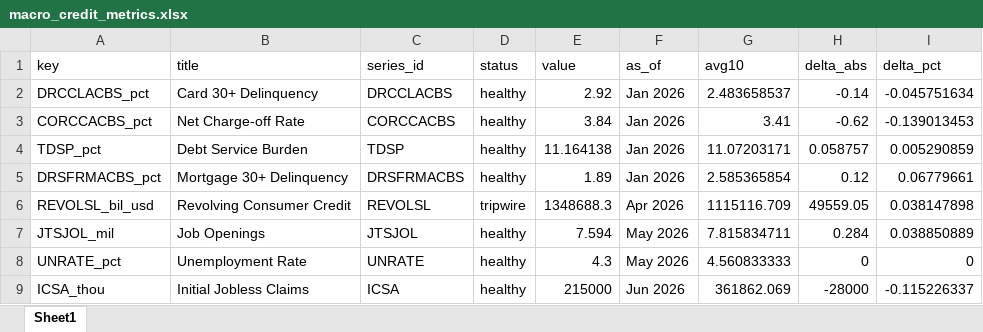
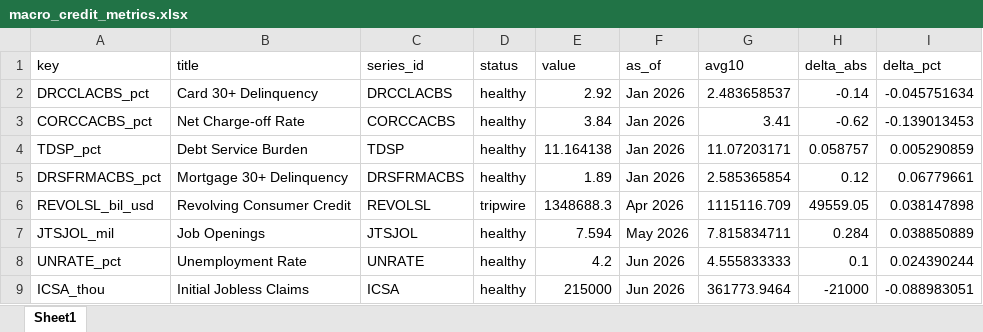
Before and after one commit to cjbrownbear/Macro-Credit-Dashboard, an Excel workbook: macro_credit_metrics.xlsx, sheet Sheet1, drawn as a sheet; values as stored, in another font and other column widths than the file's, no borders; the diff names each change by its address in the sheet, - before the commit and + after, or states it on an @@ line.

```diff
--- a/macro_credit_metrics.xlsx (sheet Sheet1)
+++ b/macro_credit_metrics.xlsx (sheet Sheet1)
-E8 (value): 4.3
+E8 (value): 4.2
-F8 (as_of): May 2026
+F8 (as_of): Jun 2026
-G8 (avg10): 4.560833333
+G8 (avg10): 4.555833333
-H8 (delta_abs): 0
+H8 (delta_abs): 0.1
-I8 (delta_pct): 0
+I8 (delta_pct): 0.024390244
-G9 (avg10): 361862.069
+G9 (avg10): 361773.9464
-H9 (delta_abs): -28000
+H9 (delta_abs): -21000
-I9 (delta_pct): -0.115226337
+I9 (delta_pct): -0.088983051
```
Also changed, not shown: macro_credit_timeseries.xlsx, 2 other files.
